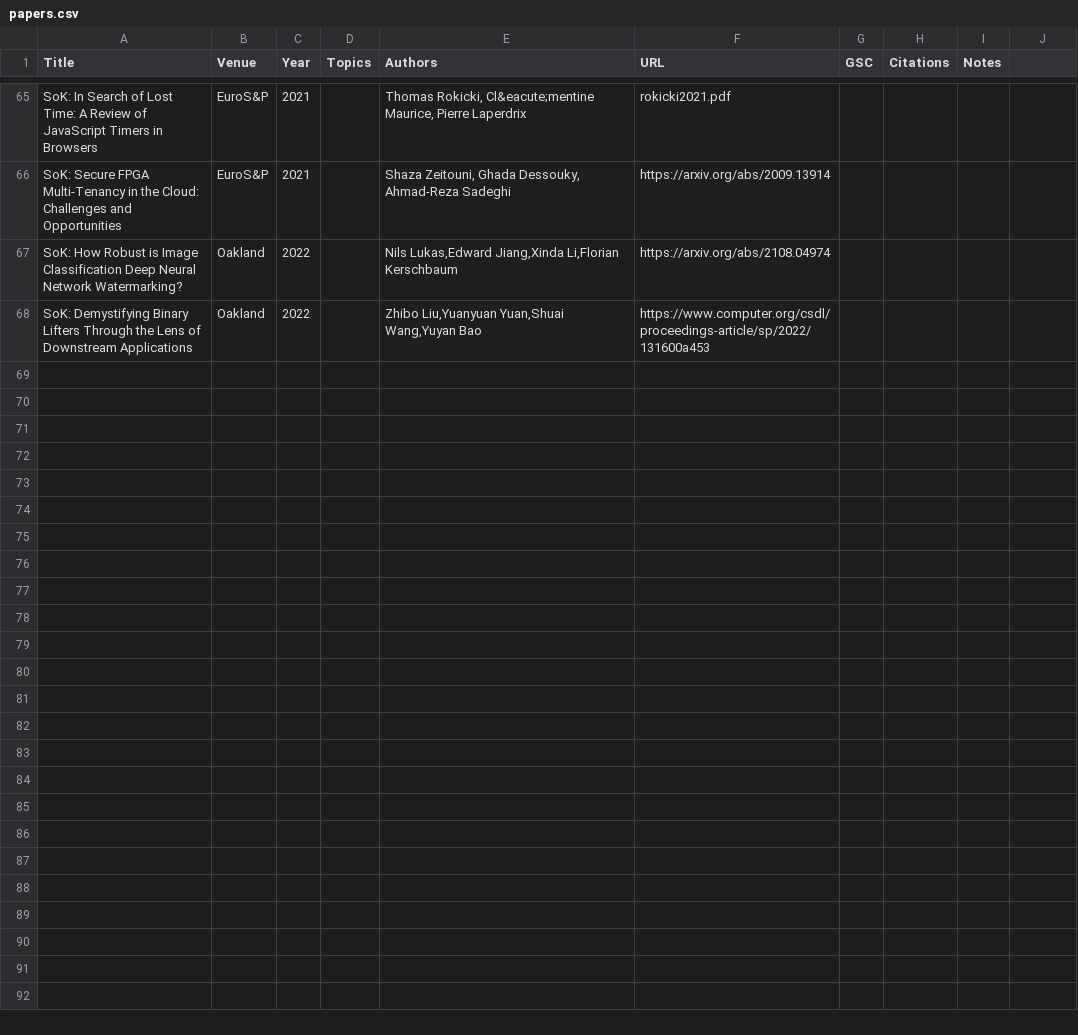
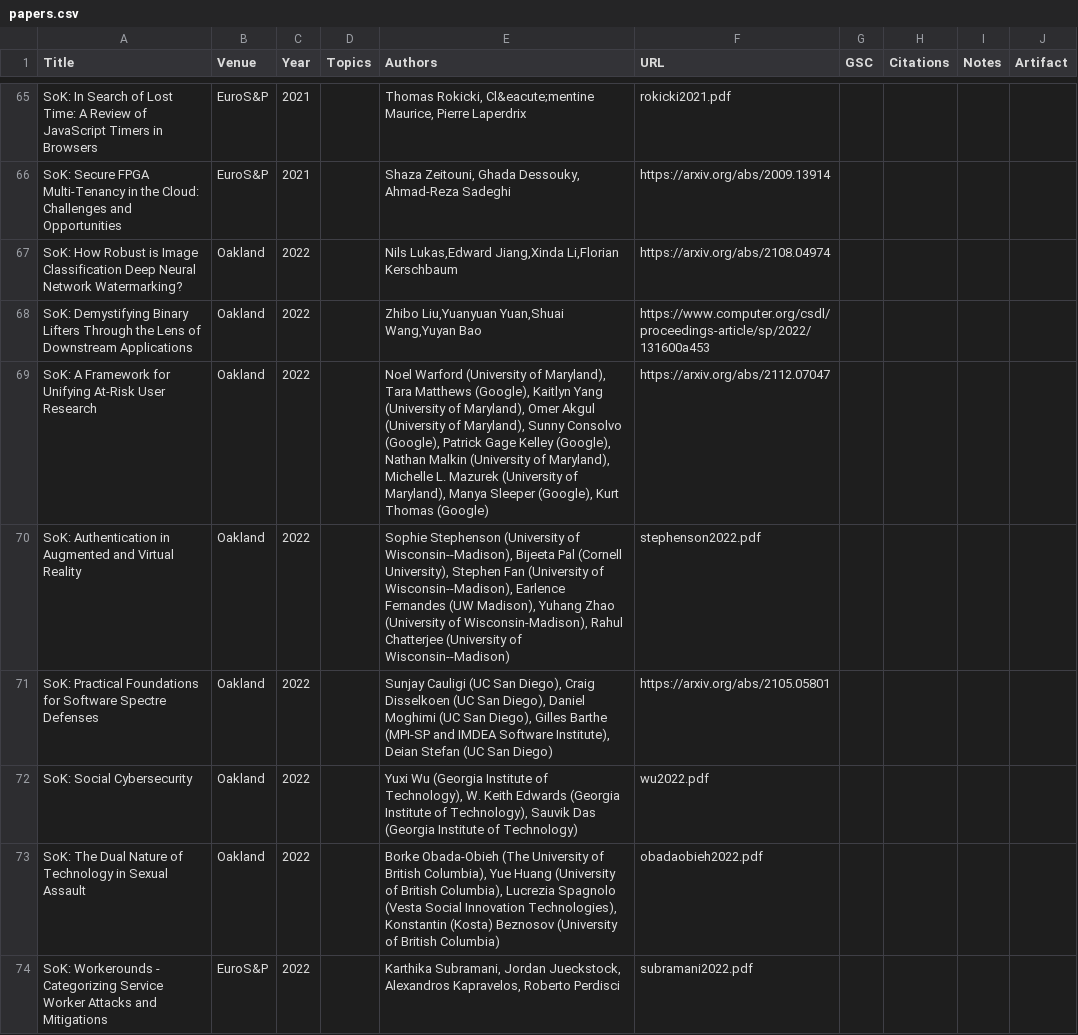
Before and after one commit to oaklandsok/oaklandsok.github.io, a CSV file: src/papers.csv, drawn as a sheet; only a part is shown, gaps mark what is left out; the diff covers the shown part only.

```diff
--- a/src/papers.csv
+++ b/src/papers.csv
@@ -1 +1 @@
-Title,Venue,Year,Topics,Authors,URL,GSC,Citations,Notes
+Title,Venue,Year,Topics,Authors,URL,GSC,Citations,Notes,Artifact
@@ -68,0 +69,6 @@ SoK: Demystifying Binary Lifters Through the Lens of Downstream Applications,Oak
+SoK: A Framework for Unifying At-Risk User Research ,Oakland,2022,,"Noel Warford (University of Maryland), Tara Matthews (Google), Kaitlyn Yang (University of Maryland), Omer Akgul (University of Maryland), Sunny Consolvo (Google), Patrick Gage Kelley (Google), Nathan Malkin (University of Maryland), Michelle L. Mazurek (University of Maryland), Manya Sleeper (Google), Kurt Thomas (Google)",https://arxiv.org/abs/2112.07047,,,,
+SoK: Authentication in Augmented and Virtual Reality ,Oakland,2022,,"Sophie Stephenson (University of Wisconsin--Madison), Bijeeta Pal (Cornell University), Stephen Fan (University of Wisconsin--Madison), Earlence Fernandes (UW Madison), Yuhang Zhao (University of Wisconsin-Madison), Rahul Chatterjee (University of Wisconsin--Madison)",stephenson2022.pdf,,,,
+SoK: Practical Foundations for Software Spectre Defenses ,Oakland,2022,,"Sunjay Cauligi (UC San Diego), Craig Disselkoen (UC San Diego), Daniel Moghimi (UC San Diego), Gilles Barthe (MPI-SP and IMDEA Software Institute), Deian Stefan (UC San Diego)",https://arxiv.org/abs/2105.05801,,,,
+SoK: Social Cybersecurity ,Oakland,2022,,"Yuxi Wu (Georgia Institute of Technology), W. Keith Edwards (Georgia Institute of Technology), Sauvik Das (Georgia Institute of Technology)",wu2022.pdf,,,,
+SoK: The Dual Nature of Technology in Sexual Assault ,Oakland,2022,,"Borke Obada-Obieh (The University of British Columbia), Yue Huang (University of British Columbia), Lucrezia Spagnolo (Vesta Social Innovation Technologies), Konstantin (Kosta) Beznosov (University of British Columbia)",obadaobieh2022.pdf,,,,
+SoK: Workerounds - Categorizing Service Worker Attacks and Mitigations,EuroS&P,2022,,"Karthika Subramani, Jordan Jueckstock, Alexandros Kapravelos, Roberto Perdisci",subramani2022.pdf,,,,
```
Also changed, not shown: 5 added rows elsewhere in this file, 32 other files.
